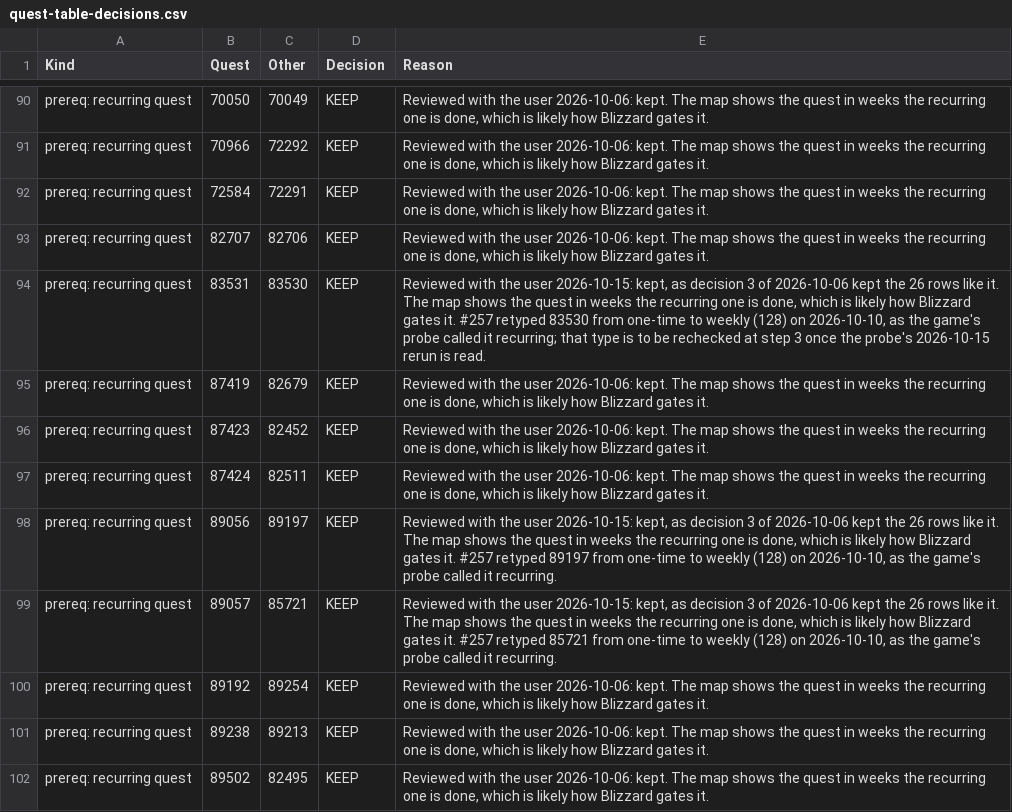
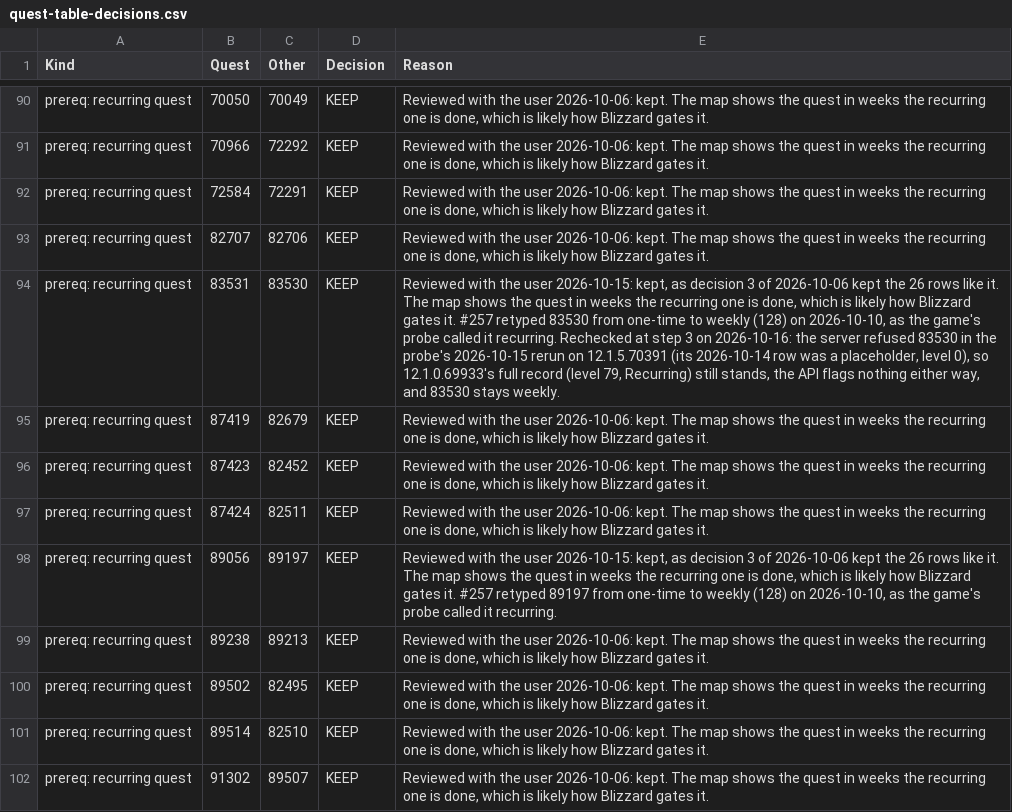
Before and after one commit to AlistairJM/QuestCompletist, a CSV file: docs/plans/quest-table-decisions.csv, drawn as a sheet; only a part is shown, gaps mark what is left out; the shorter side is filled out with more unchanged rows; the diff names each change by its address in the sheet, - before the commit and + after, or states it on an @@ line.

```diff
--- a/docs/plans/quest-table-decisions.csv
+++ b/docs/plans/quest-table-decisions.csv
-E94 (Reason): …called it recurring; that type is to be rechecked at step 3 once the probe's 2026-10-15 rerun is read.
+E94 (Reason): …called it recurring. Rechecked at step 3 on 2026-10-16: the server refused 83530 in the probe's 2026-10-15 rerun on 12.1.5.70391 (its 2026-10-14 row was a placeholder, level 0), so 12.1.0.69933's full record (level 79, Recurring) still stands, the API flags nothing either way, and 83530 stays weekly.
-row 99: prereq: recurring quest | 89057 | 85721 | KEEP | Reviewed with the user 2026-10-15: kept, as decision 3 of 2026-10-06 kept the 26 rows like it. The map shows the quest in weeks the recurring one is done, which is likely how Blizzard gates it. #257 retyped 85721 from one-time to weekly (128) on 2026-10-10, as the game's probe called it recurring.
-row 100: prereq: recurring quest | 89192 | 89254 | KEEP | Reviewed with the user 2026-10-06: kept. The map shows the quest in weeks the recurring one is done, which is likely how Blizzard gates it.
```
Also changed, not shown: 5 other files.
